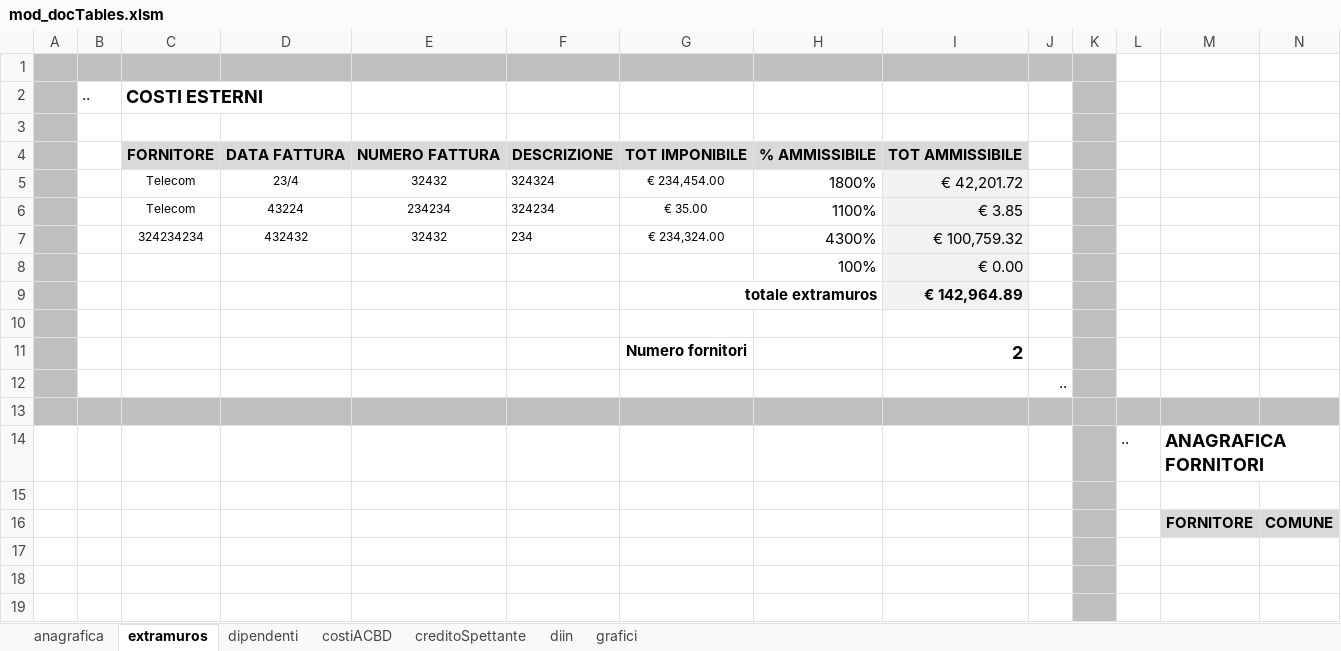
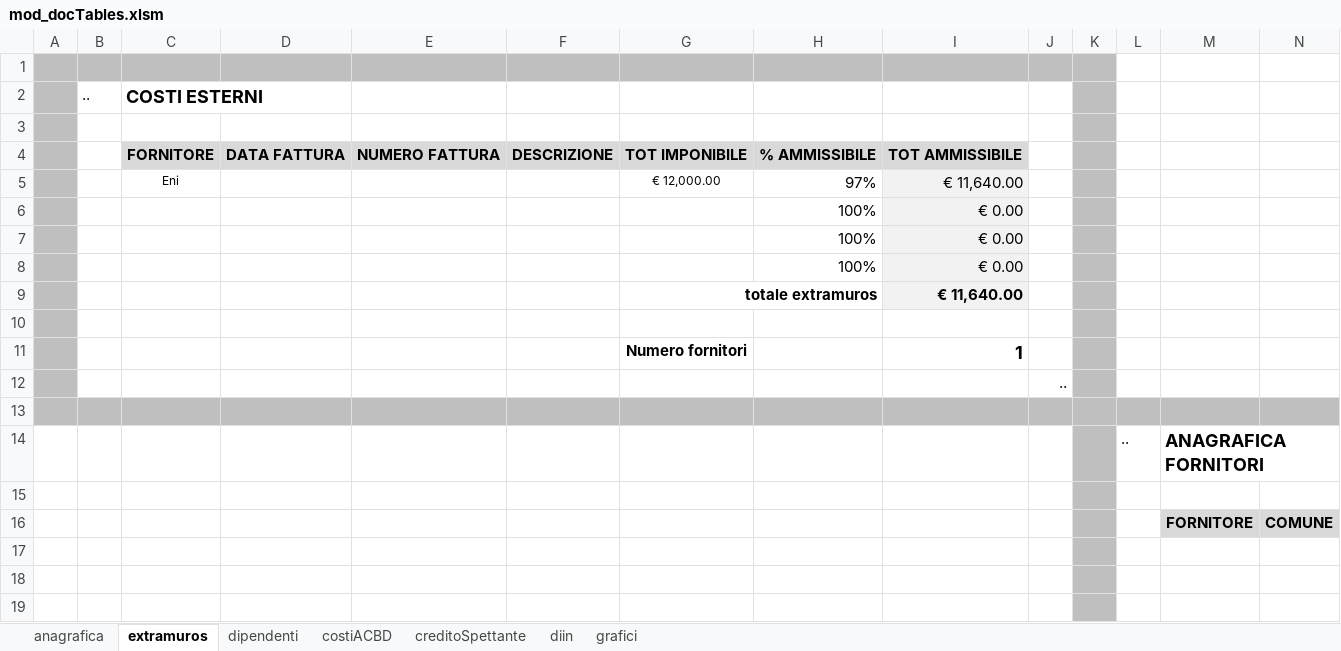
Before and after one commit to douglas-barbosadutra/RedTools, an Excel workbook: src/main/resources/files/mod_docTables.xlsm, sheet extramuros, drawn as a sheet; only a part is shown; values as stored, in another font and other column widths than the file's, no borders; charts and pictures and conditional formats not drawn; removed rows and columns are numbered as before the commit, all else as after; rows hold the shown columns only; the diff names each change by its address in the sheet, - before the commit and + after, or states it on an @@ line.

```diff
--- a/src/main/resources/files/mod_docTables.xlsm (sheet extramuros)
+++ b/src/main/resources/files/mod_docTables.xlsm (sheet extramuros)
-row 5:  |  | Telecom | 23/4 | 32432 | 324324 | € 234,454.00 | 1800% | € 42,201.72
-row 6:  |  | Telecom | 43224 | 234234 | 324234 | € 35.00 | 1100% | € 3.85
-row 7:  |  | 324234234 | 432432 | 32432 | 234 | € 234,324.00 | 4300% | € 100,759.32
+row 5:  |  | Eni |  |  |  | € 12,000.00 | 97% | € 11,640.00
-row 9:  |  |  |  |  |  | totale extramuros |  | € 142,964.89
+row 7:  |  |  |  |  |  |  | 100% | € 0.00
+row 8:  |  |  |  |  |  |  | 100% | € 0.00
+row 9:  |  |  |  |  |  | totale extramuros |  | € 11,640.00
-I11: 2
+I11: 1
```
Also changed, not shown: sheet dipendenti, sheet anagrafica, formulas that keep their value, 41 other files.
